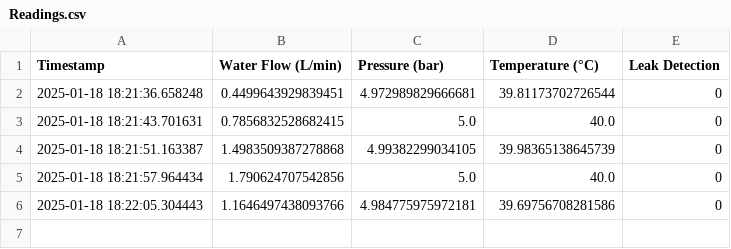
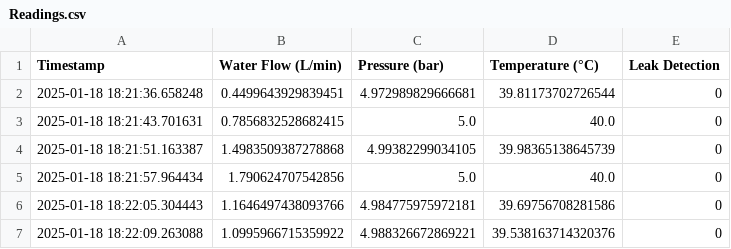
Before and after one commit to Ashaz4994/AGGLOMERATION, a CSV file: Data/Readings.csv, drawn as a sheet.

Commit message:
Updating CSV file via API

```diff
--- a/Data/Readings.csv
+++ b/Data/Readings.csv
@@ -6 +6,2 @@ Timestamp,Water Flow (L/min),Pressure (bar),Temperature (°C),Leak Detection
 2025-01-18 18:22:05.304443,1.1646497438093766,4.984775975972181,39.69756708281586,0
+2025-01-18 18:22:09.263088,1.0995966715359922,4.988326672869221,39.538163714320376,0
```
